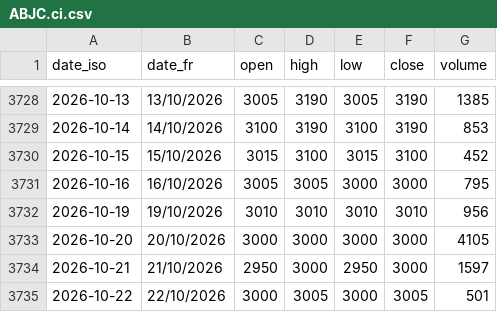
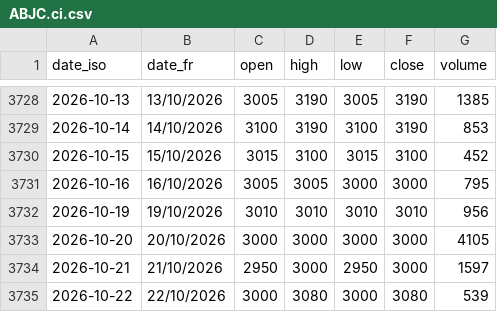
Before and after one commit to gerko-dev/azimutfinance, a CSV file: data/historique_sika/ABJC.ci.csv, drawn as a sheet; only a part is shown, gaps mark what is left out.

```diff
--- a/data/historique_sika/ABJC.ci.csv
+++ b/data/historique_sika/ABJC.ci.csv
@@ -3734,2 +3734,2 @@ date_iso;date_fr;open;high;low;close;volume
 2026-10-21;21/10/2026;2950;3000;2950;3000;1597
-2026-10-22;22/10/2026;3000;3005;3000;3005;501
+2026-10-22;22/10/2026;3000;3080;3000;3080;539
```
Also changed, not shown: data/historique_sika/BBGC.ci.csv, data/historique_sika/BICB.bj.csv, 51 other files.
